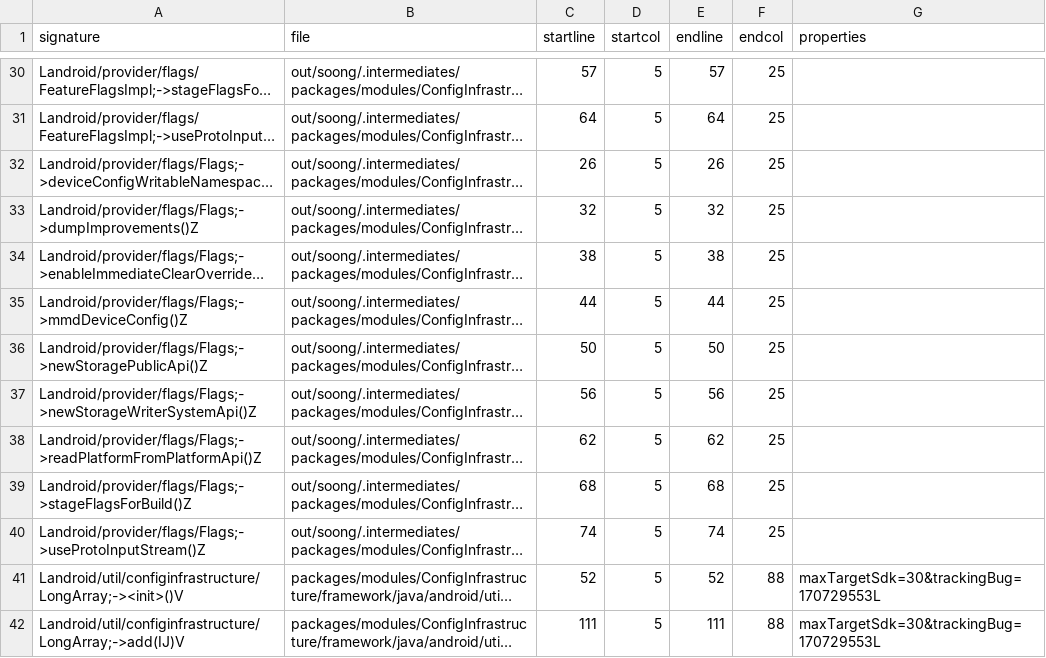
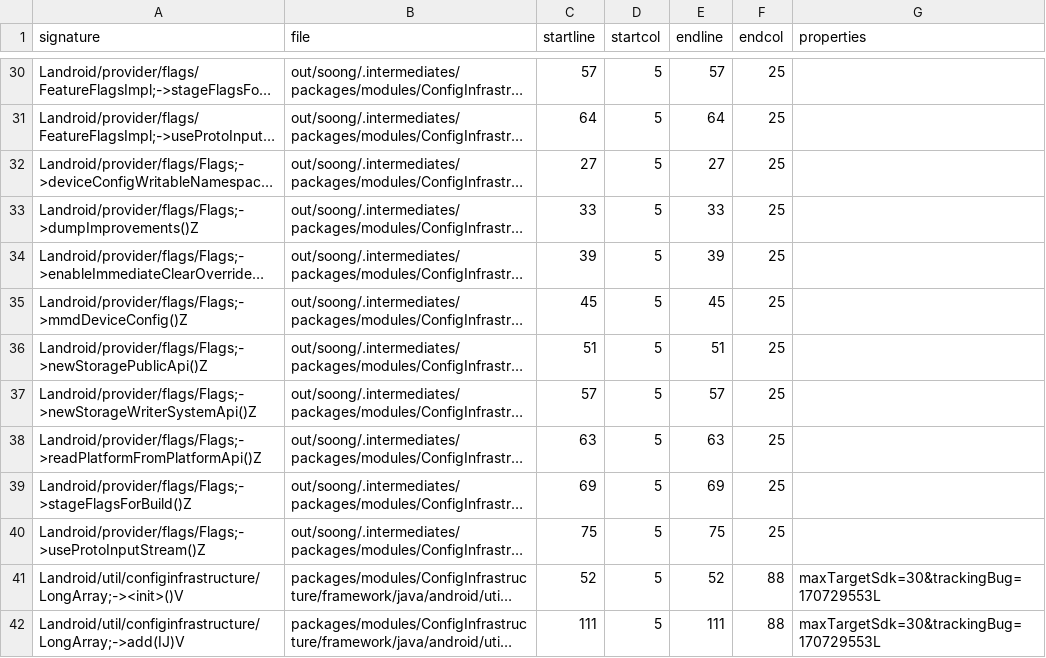
Before and after one commit to msft-mirror-aosp/platform.prebuilts.module_sdk.ConfigInfrastructure, a CSV file: current/hiddenapi/index.csv, drawn as a sheet; only a part is shown, gaps mark what is left out; long unchanged cells end in …; the diff names each change by its address in the sheet, - before the commit and + after, or states it on an @@ line.

```diff
--- a/current/hiddenapi/index.csv
+++ b/current/hiddenapi/index.csv
-C32 (startline): 26
+C32 (startline): 27
-E32 (endline): 26
+E32 (endline): 27
-C33 (startline): 32
+C33 (startline): 33
-E33 (endline): 32
+E33 (endline): 33
-C34 (startline): 38
+C34 (startline): 39
-E34 (endline): 38
+E34 (endline): 39
-C35 (startline): 44
+C35 (startline): 45
-E35 (endline): 44
+E35 (endline): 45
-C36 (startline): 50
+C36 (startline): 51
-E36 (endline): 50
+E36 (endline): 51
-C37 (startline): 56
+C37 (startline): 57
-E37 (endline): 56
+E37 (endline): 57
-C38 (startline): 62
+C38 (startline): 63
-E38 (endline): 62
+E38 (endline): 63
-C39 (startline): 68
+C39 (startline): 69
-E39 (endline): 68
+E39 (endline): 69
-C40 (startline): 74
+C40 (startline): 75
-E40 (endline): 74
+E40 (endline): 75
```
Also changed, not shown: 4 other files.
